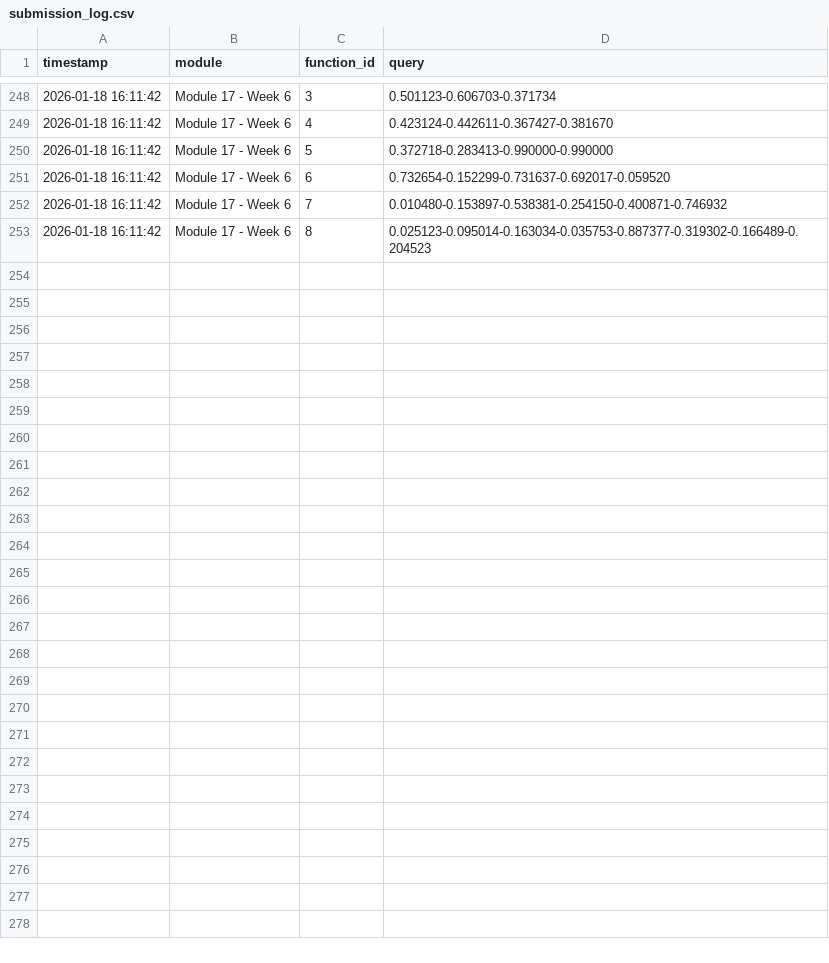
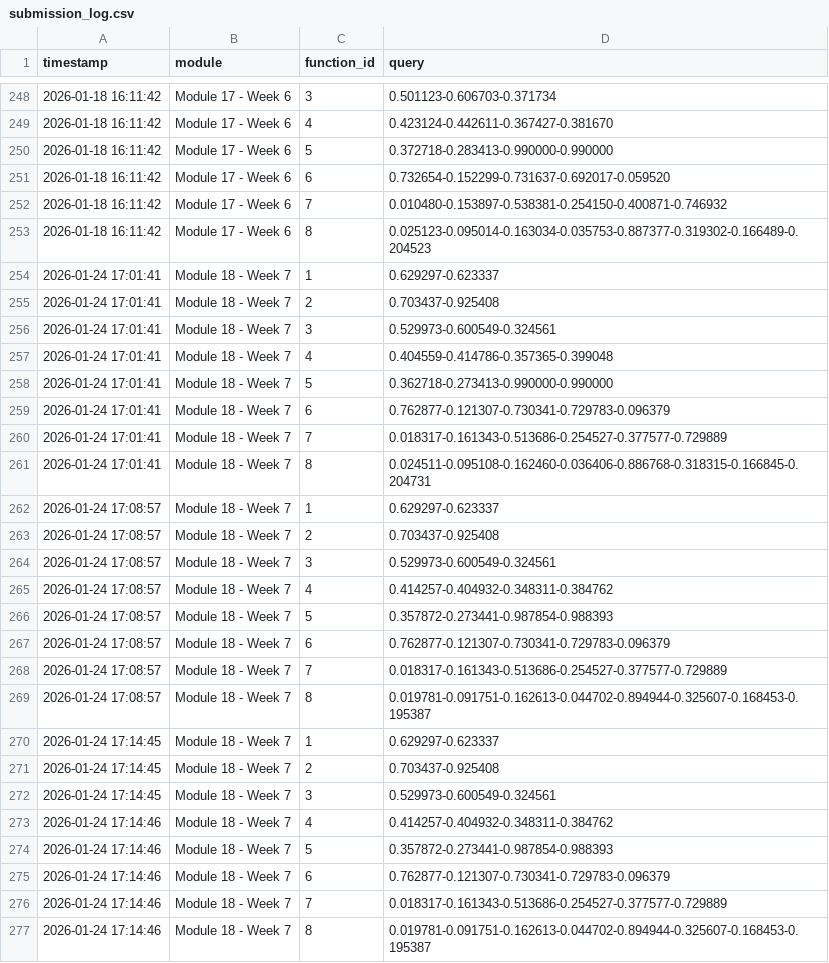
Before and after one commit to benbaumann95/capstone-project-icl, a CSV file: submissions/submission_log.csv, drawn as a sheet; only a part is shown, gaps mark what is left out; the diff names each change by its address in the sheet, - before the commit and + after, or states it on an @@ line.

Commit message:
Week 7 submission

```diff
--- a/submissions/submission_log.csv
+++ b/submissions/submission_log.csv
+row 254: 2026-01-24 17:01:41 | Module 18 - Week 7 | 1 | 0.629297-0.623337
+row 255: 2026-01-24 17:01:41 | Module 18 - Week 7 | 2 | 0.703437-0.925408
+row 256: 2026-01-24 17:01:41 | Module 18 - Week 7 | 3 | 0.529973-0.600549-0.324561
+row 257: 2026-01-24 17:01:41 | Module 18 - Week 7 | 4 | 0.404559-0.414786-0.357365-0.399048
+row 258: 2026-01-24 17:01:41 | Module 18 - Week 7 | 5 | 0.362718-0.273413-0.990000-0.990000
+row 259: 2026-01-24 17:01:41 | Module 18 - Week 7 | 6 | 0.762877-0.121307-0.730341-0.729783-0.096379
+row 260: 2026-01-24 17:01:41 | Module 18 - Week 7 | 7 | 0.018317-0.161343-0.513686-0.254527-0.377577-0.729889
+row 261: 2026-01-24 17:01:41 | Module 18 - Week 7 | 8 | 0.024511-0.095108-0.162460-0.036406-0.886768-0.318315-0.166845-0.204731
+row 262: 2026-01-24 17:08:57 | Module 18 - Week 7 | 1 | 0.629297-0.623337
+row 263: 2026-01-24 17:08:57 | Module 18 - Week 7 | 2 | 0.703437-0.925408
+row 264: 2026-01-24 17:08:57 | Module 18 - Week 7 | 3 | 0.529973-0.600549-0.324561
+row 265: 2026-01-24 17:08:57 | Module 18 - Week 7 | 4 | 0.414257-0.404932-0.348311-0.384762
+row 266: 2026-01-24 17:08:57 | Module 18 - Week 7 | 5 | 0.357872-0.273441-0.987854-0.988393
+row 267: 2026-01-24 17:08:57 | Module 18 - Week 7 | 6 | 0.762877-0.121307-0.730341-0.729783-0.096379
+row 268: 2026-01-24 17:08:57 | Module 18 - Week 7 | 7 | 0.018317-0.161343-0.513686-0.254527-0.377577-0.729889
+row 269: 2026-01-24 17:08:57 | Module 18 - Week 7 | 8 | 0.019781-0.091751-0.162613-0.044702-0.894944-0.325607-0.168453-0.195387
+row 270: 2026-01-24 17:14:45 | Module 18 - Week 7 | 1 | 0.629297-0.623337
+row 271: 2026-01-24 17:14:45 | Module 18 - Week 7 | 2 | 0.703437-0.925408
+row 272: 2026-01-24 17:14:45 | Module 18 - Week 7 | 3 | 0.529973-0.600549-0.324561
+row 273: 2026-01-24 17:14:46 | Module 18 - Week 7 | 4 | 0.414257-0.404932-0.348311-0.384762
+row 274: 2026-01-24 17:14:46 | Module 18 - Week 7 | 5 | 0.357872-0.273441-0.987854-0.988393
+row 275: 2026-01-24 17:14:46 | Module 18 - Week 7 | 6 | 0.762877-0.121307-0.730341-0.729783-0.096379
+row 276: 2026-01-24 17:14:46 | Module 18 - Week 7 | 7 | 0.018317-0.161343-0.513686-0.254527-0.377577-0.729889
+row 277: 2026-01-24 17:14:46 | Module 18 - Week 7 | 8 | 0.019781-0.091751-0.162613-0.044702-0.894944-0.325607-0.168453-0.195387
```
Also changed, not shown: data/function_4/samples.csv, data/function_5/samples.csv, 11 other files.
